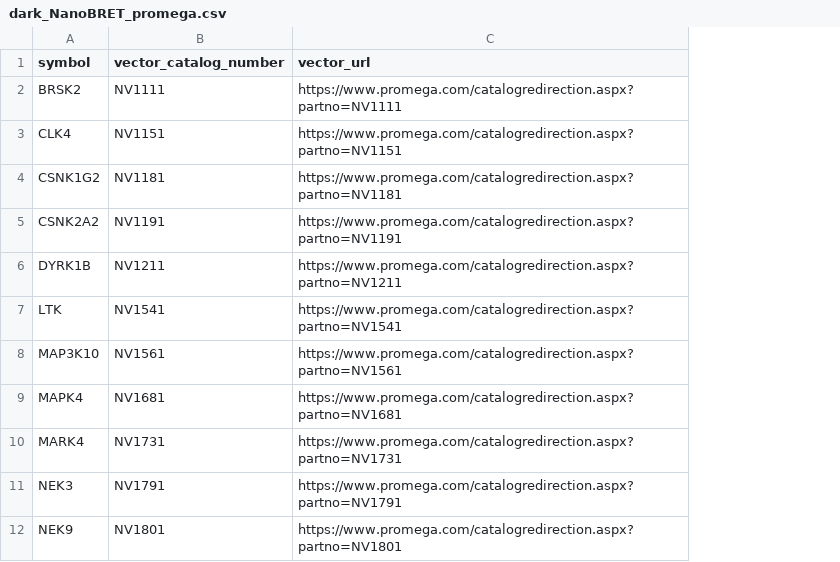
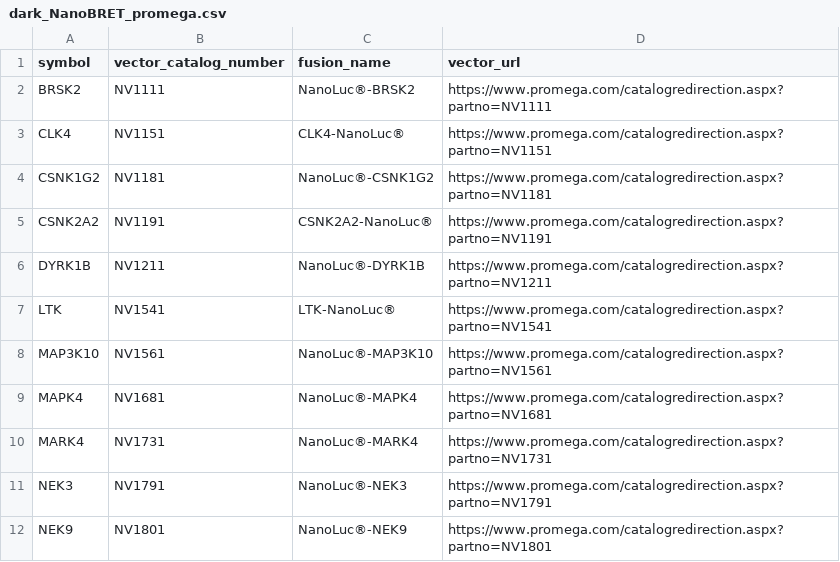
Before and after one commit to IDG-Kinase/kinase_resource_parsing, a CSV file: NanoBRET/dark_NanoBRET_promega.csv, drawn as a sheet; only a part is shown; the diff names each change by its address in the sheet, - before the commit and + after, or states it on an @@ line.

Commit message:
adding fusion_name column for the protein fusion name

```diff
--- a/NanoBRET/dark_NanoBRET_promega.csv
+++ b/NanoBRET/dark_NanoBRET_promega.csv
+column C (fusion_name), rows 2-12: NanoLuc®-BRSK2 | CLK4-NanoLuc® | NanoLuc®-CSNK1G2 | CSNK2A2-NanoLuc® | NanoLuc®-DYRK1B | LTK-NanoLuc® | NanoLuc®-MAP3K10 | NanoLuc®-MAPK4 | NanoLuc®-MARK4 | NanoLuc®-NEK3 | NanoLuc®-NEK9
```
Also changed, not shown: 1 other file.
